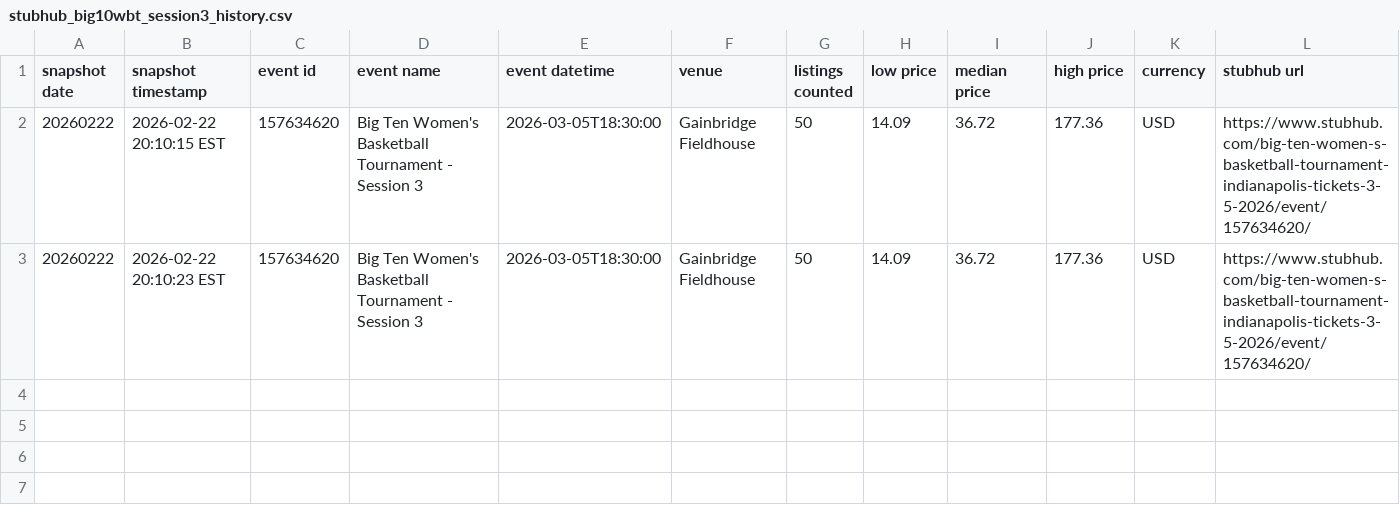
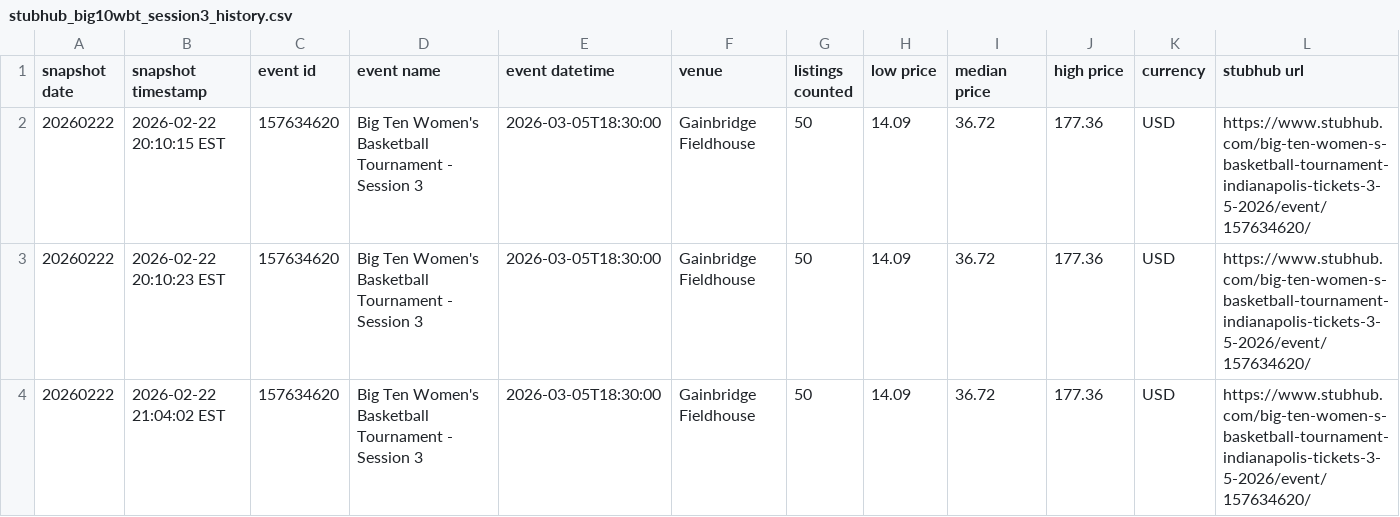
Before and after one commit to shmcminn/nicar26-github-actions, a CSV file: data/stubhub_big10wbt_session3_history.csv, drawn as a sheet; only a part is shown; rows hold the shown columns only; the diff names each change by its address in the sheet, - before the commit and + after, or states it on an @@ line.

Commit message:
Add sanitized StubHub HTML snapshot flow

```diff
--- a/data/stubhub_big10wbt_session3_history.csv
+++ b/data/stubhub_big10wbt_session3_history.csv
+row 4: 20260222 | 2026-02-22 21:04:02 EST | 157634620 | Big Ten Women's Basketball Tournament - Session 3 | 2026-03-05T18:30:00 | Gainbridge Fieldhouse | 50 | 14.09 | 36.72 | 177.36 | USD | https://www.stubhub.com/big-ten-women-s-basketball-tournament-indianapolis-tickets-3-5-2026/event/157634620/
```
Also changed, not shown: 3 other files.
